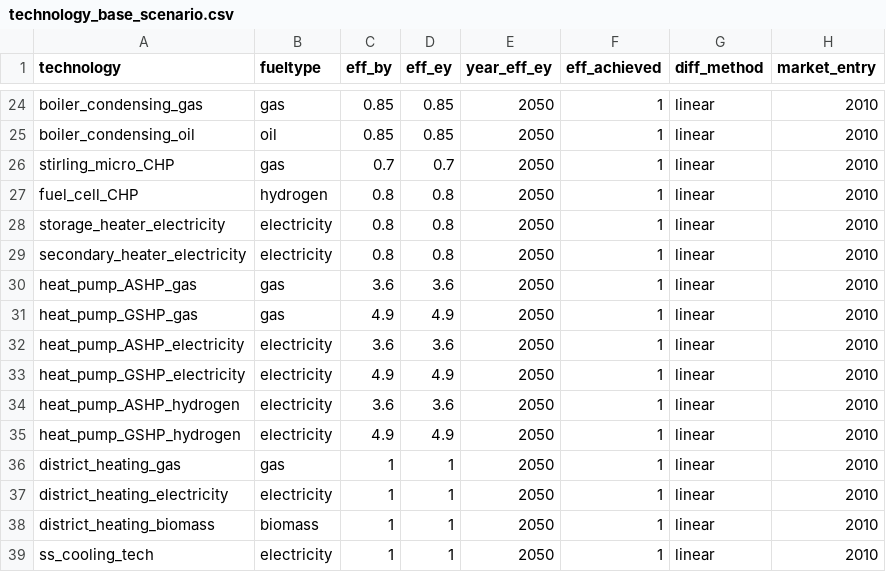
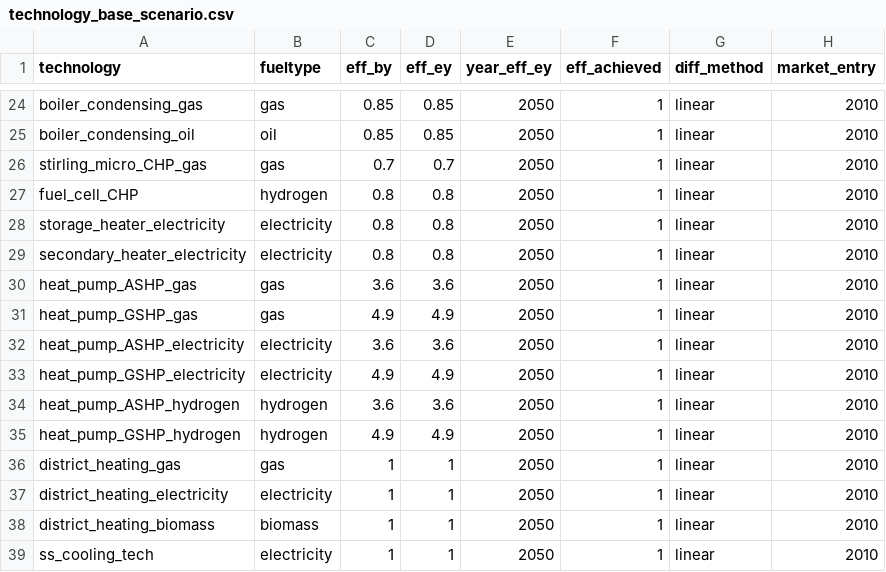
Before and after one commit to nismod/energy_demand, a CSV file: config_data/scenario_and_base_data/technology_base_scenario.csv, drawn as a sheet; only a part is shown, gaps mark what is left out; the diff names each change by its address in the sheet, - before the commit and + after, or states it on an @@ line.

```diff
--- a/config_data/scenario_and_base_data/technology_base_scenario.csv
+++ b/config_data/scenario_and_base_data/technology_base_scenario.csv
-A26 (technology): stirling_micro_CHP
+A26 (technology): stirling_micro_CHP_gas
-B34:B35 (fueltype): electricity
+B34:B35 (fueltype): hydrogen
```
Also changed, not shown: 11 other files.
